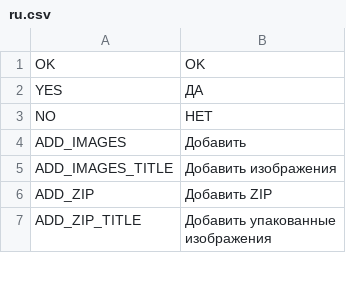
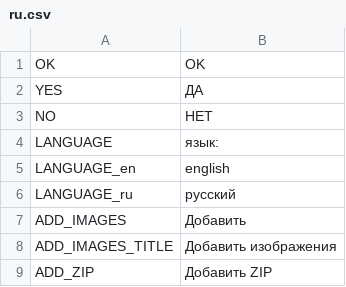
Before and after one commit to odrick/free-tex-packer, a CSV file: dist/static/localization/ru.csv, drawn as a sheet; only a part is shown; the shorter side is filled out with more unchanged rows; the diff names each change by its address in the sheet, - before the commit and + after, or states it on an @@ line.

```diff
--- a/dist/static/localization/ru.csv
+++ b/dist/static/localization/ru.csv
+row 4: LANGUAGE | язык:
+row 5: LANGUAGE_en | english
+row 6: LANGUAGE_ru | русский
```
Also changed, not shown: dist/static/localization/en.csv, 9 other files.
